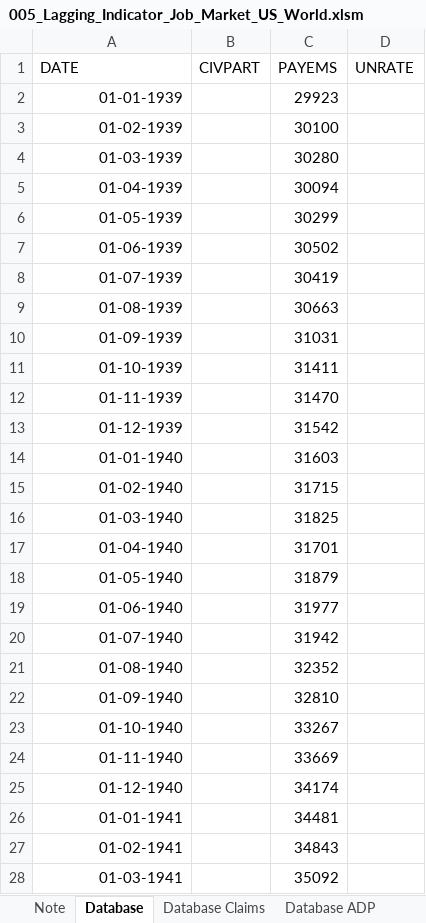
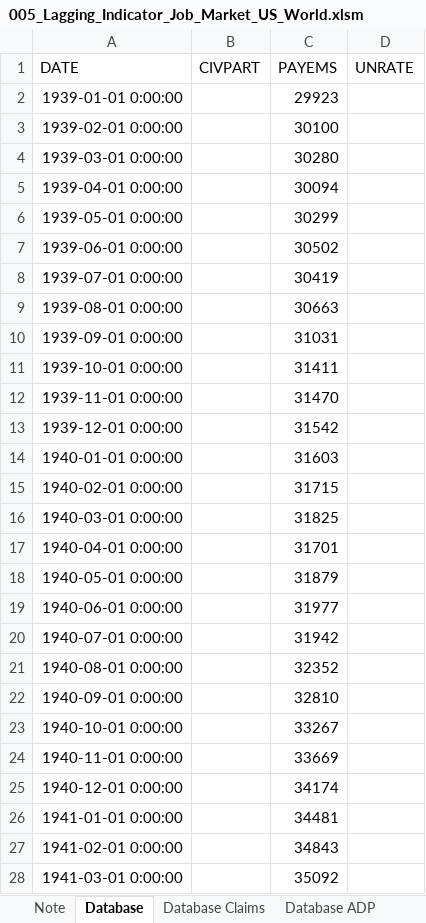
Before and after one commit to markjm5/portfoliomanagement, an Excel workbook: trading_excel_files/01_lagging_coincident_indicators/005_Lagging_Indicator_Job_Market_US_World.xlsm, sheet Database, drawn as a sheet; only a part is shown; values as stored, in another font and other column widths than the file's, no borders; the diff covers the shown part only; the diff names each change by its address in the sheet, - before the commit and + after, or states it on an @@ line.

```diff
--- a/trading_excel_files/01_lagging_coincident_indicators/005_Lagging_Indicator_Job_Market_US_World.xlsm (sheet Database)
+++ b/trading_excel_files/01_lagging_coincident_indicators/005_Lagging_Indicator_Job_Market_US_World.xlsm (sheet Database)
-A2 (DATE): 01-01-1939
+A2 (DATE): 1939-01-01 0:00:00
-A3 (DATE): 01-02-1939
+A3 (DATE): 1939-02-01 0:00:00
-A4 (DATE): 01-03-1939
+A4 (DATE): 1939-03-01 0:00:00
-A5 (DATE): 01-04-1939
+A5 (DATE): 1939-04-01 0:00:00
-A6 (DATE): 01-05-1939
+A6 (DATE): 1939-05-01 0:00:00
-A7 (DATE): 01-06-1939
+A7 (DATE): 1939-06-01 0:00:00
-A8 (DATE): 01-07-1939
+A8 (DATE): 1939-07-01 0:00:00
-A9 (DATE): 01-08-1939
+A9 (DATE): 1939-08-01 0:00:00
-A10 (DATE): 01-09-1939
+A10 (DATE): 1939-09-01 0:00:00
-A11 (DATE): 01-10-1939
+A11 (DATE): 1939-10-01 0:00:00
-A12 (DATE): 01-11-1939
+A12 (DATE): 1939-11-01 0:00:00
-A13 (DATE): 01-12-1939
+A13 (DATE): 1939-12-01 0:00:00
-A14 (DATE): 01-01-1940
+A14 (DATE): 1940-01-01 0:00:00
-A15 (DATE): 01-02-1940
+A15 (DATE): 1940-02-01 0:00:00
-A16 (DATE): 01-03-1940
+A16 (DATE): 1940-03-01 0:00:00
-A17 (DATE): 01-04-1940
+A17 (DATE): 1940-04-01 0:00:00
-A18 (DATE): 01-05-1940
+A18 (DATE): 1940-05-01 0:00:00
-A19 (DATE): 01-06-1940
+A19 (DATE): 1940-06-01 0:00:00
-A20 (DATE): 01-07-1940
+A20 (DATE): 1940-07-01 0:00:00
-A21 (DATE): 01-08-1940
+A21 (DATE): 1940-08-01 0:00:00
-A22 (DATE): 01-09-1940
+A22 (DATE): 1940-09-01 0:00:00
-A23 (DATE): 01-10-1940
+A23 (DATE): 1940-10-01 0:00:00
-A24 (DATE): 01-11-1940
+A24 (DATE): 1940-11-01 0:00:00
-A25 (DATE): 01-12-1940
+A25 (DATE): 1940-12-01 0:00:00
-A26 (DATE): 01-01-1941
+A26 (DATE): 1941-01-01 0:00:00
-A27 (DATE): 01-02-1941
+A27 (DATE): 1941-02-01 0:00:00
-A28 (DATE): 01-03-1941
+A28 (DATE): 1941-03-01 0:00:00
```
Also changed, not shown: 968 edited cells elsewhere in this sheet, sheet Claims, sheet NFP, sheet Data World, sheet Database Claims, sheet World, sheet Database ADP, 2 more sheets, charts or pictures, 2 other files.
